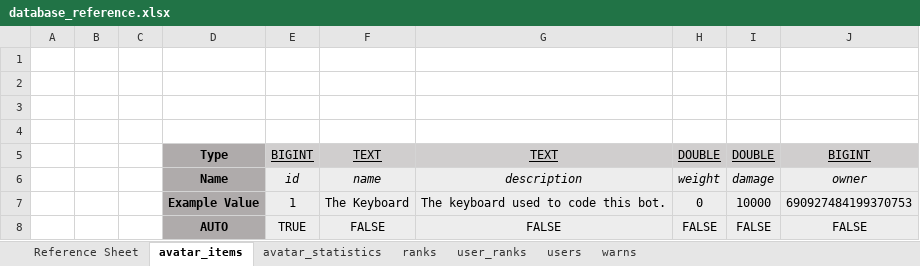
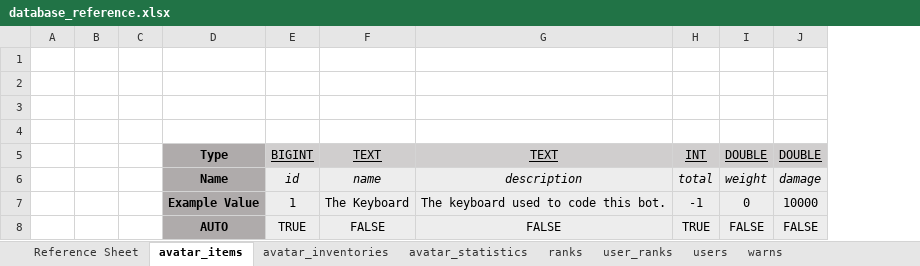
Before and after one commit to beanbeanjuice/Java-KohuCafe-Database-Wrapper, an Excel workbook: database_reference.xlsx, sheet avatar_items, drawn as a sheet; values as stored, in another font and other column widths than the file's, no borders; removed rows and columns are numbered as before the commit, all else as after; the diff names each change by its address in the sheet, - before the commit and + after, or states it on an @@ line.

Commit message:
Created Avatar Inventory SQL Files

```diff
--- a/database_reference.xlsx (sheet avatar_items)
+++ b/database_reference.xlsx (sheet avatar_items)
+sheet tab: avatar_inventories
+column H, rows 5-8: INT | total | -1 | TRUE
-column J, rows 5-8: BIGINT | owner | 690927484199370753 | FALSE
```
Also changed, not shown: 3 other files.
